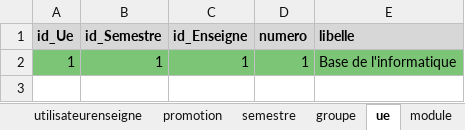
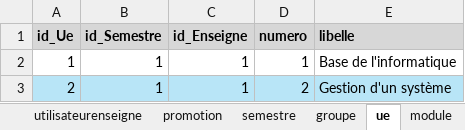
Before and after one commit to ValentinArg/PETUT, an Excel workbook: Database/Jeu de données.xlsx, sheet ue, drawn as a sheet; values as stored, in another font and other column widths than the file's, no borders; the diff names each change by its address in the sheet, - before the commit and + after, or states it on an @@ line.

```diff
--- a/Database/Jeu de données.xlsx (sheet ue)
+++ b/Database/Jeu de données.xlsx (sheet ue)
-A2:E2 fill: #7CC576
+A2:E2 fill: none
+row 3: 2 | 1 | 1 | 2 | Gestion d'un système
```
Also changed, not shown: sheet semestre, sheet document, sheet module, sheet reponse, sheet utilisateur, sheet documentsujet, 8 more sheets, 13 other files.
